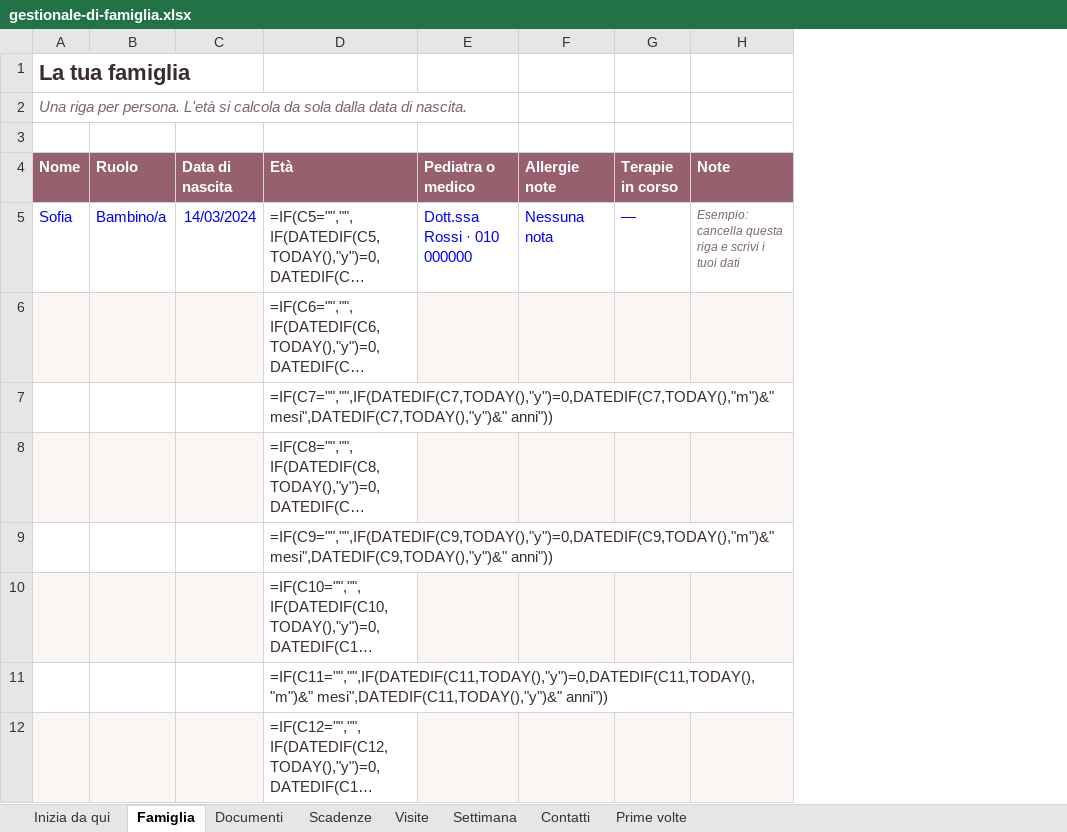
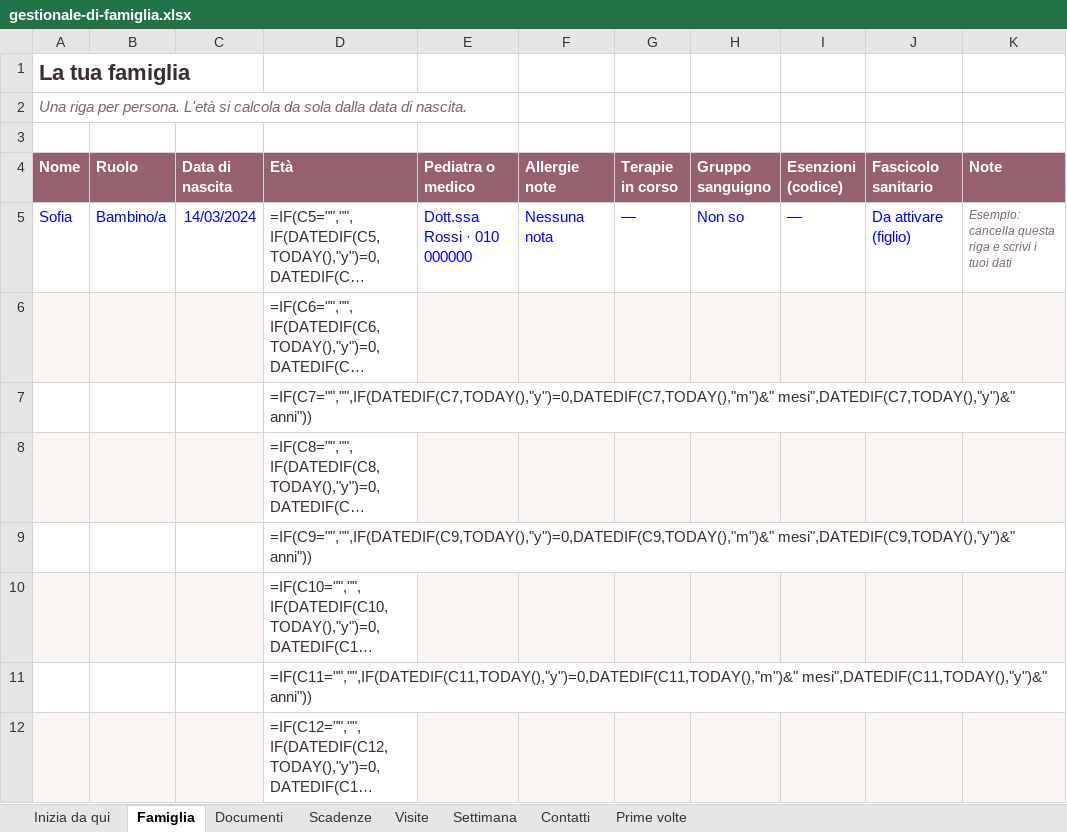
Before and after one commit to antoninocreazzo-art/Serenainmente, an Excel workbook: scarica/gestionale-di-famiglia.xlsx, sheet Famiglia, drawn as a sheet; only a part is shown; long unchanged cells end in …; values as stored, in another font and other column widths than the file's, no borders; formulas without a stored value are shown as written; the diff names each change by its address in the sheet, - before the commit and + after, or states it on an @@ line.

```diff
--- a/scarica/gestionale-di-famiglia.xlsx (sheet Famiglia)
+++ b/scarica/gestionale-di-famiglia.xlsx (sheet Famiglia)
+column H (Gruppo sanguigno), row 5: Non so
+column I (Esenzioni (codice)), row 5: —
+column J (Fascicolo sanitario), row 5: Da attivare (figlio)
```
Also changed, not shown: sheet Visite, sheet Inizia da qui, sheet Contatti, sheet Documenti, guide/cartellina-di-famiglia/checklist.xlsx, guide/documenti-sanitari-dove-trovarli/checklist.xlsx, 5 other files.
